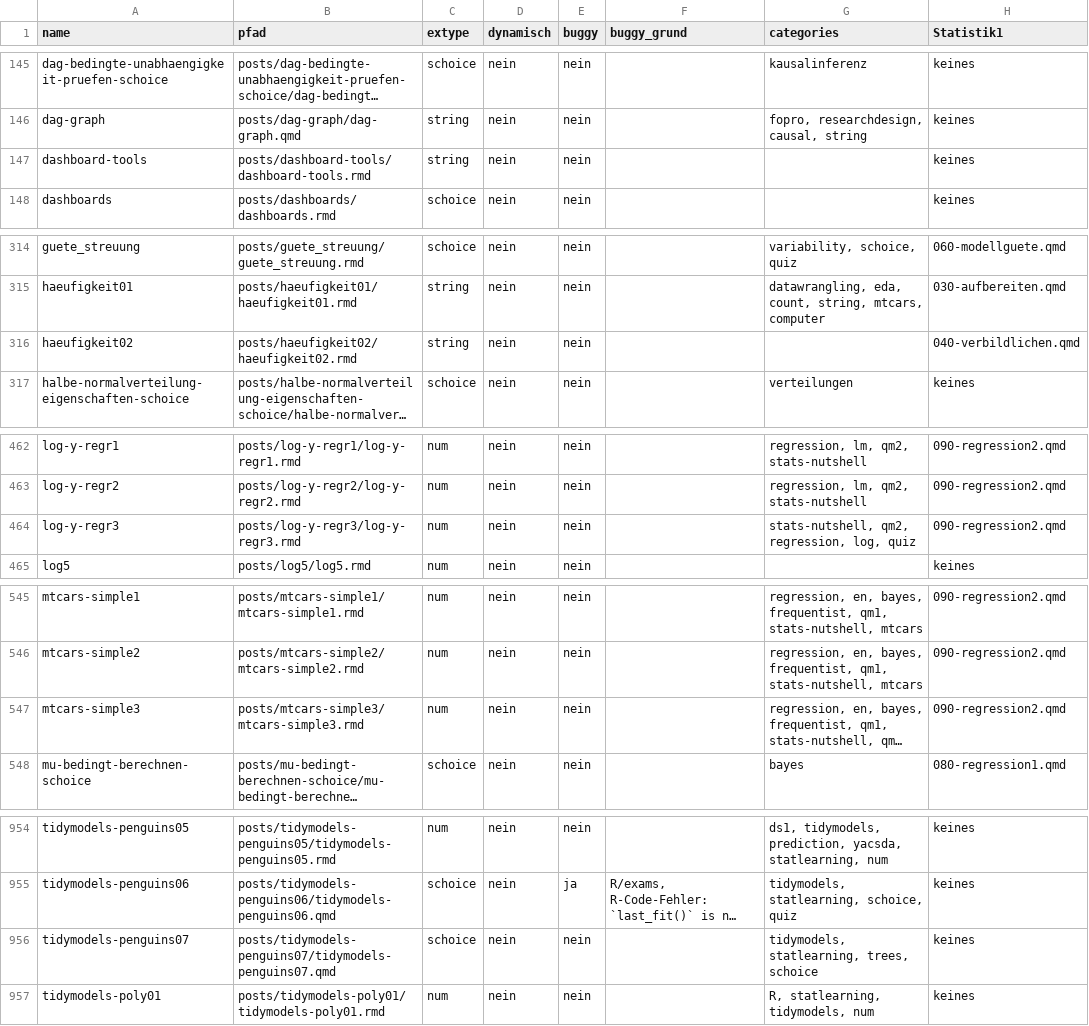
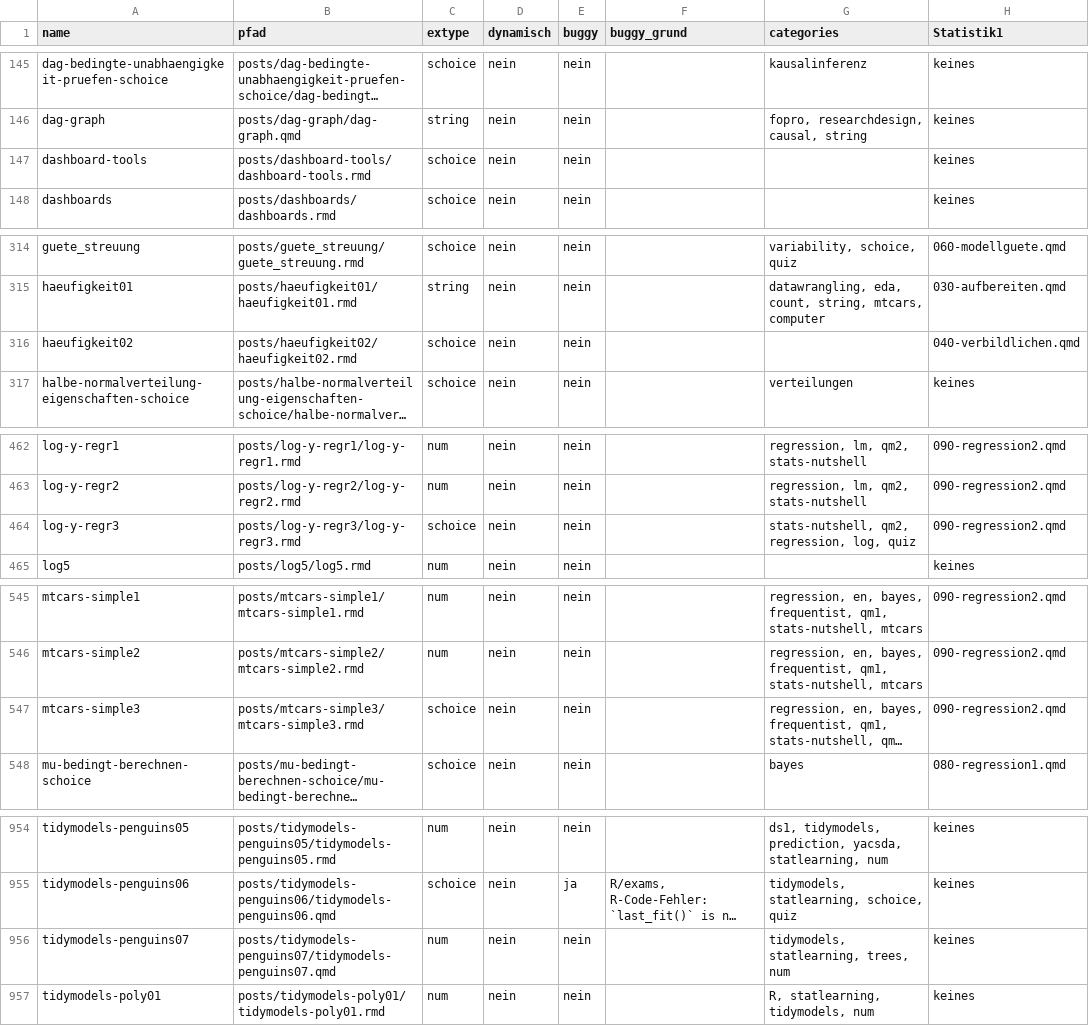
Before and after one commit to sebastiansauer/aufgabensammlung, a TSV file: aufgaben_tabelle.tsv, drawn as a sheet; only a part is shown, gaps mark what is left out; long unchanged cells end in …; the diff covers the shown part only; the diff names each change by its address in the sheet, - before the commit and + after, or states it on an @@ line.

```diff
--- a/aufgaben_tabelle.tsv
+++ b/aufgaben_tabelle.tsv
-C147 (extype): string
+C147 (extype): schoice
-C316 (extype): string
+C316 (extype): schoice
-C464 (extype): num
+C464 (extype): schoice
-C547 (extype): num
+C547 (extype): schoice
-C956 (extype): schoice
+C956 (extype): num
-G956 (categories): tidymodels, statlearning, trees, schoice
+G956 (categories): tidymodels, statlearning, trees, num
```
Also changed, not shown: 1 edited cell elsewhere in this file, liste_schoice_aufgaben.csv, 23 other files.
